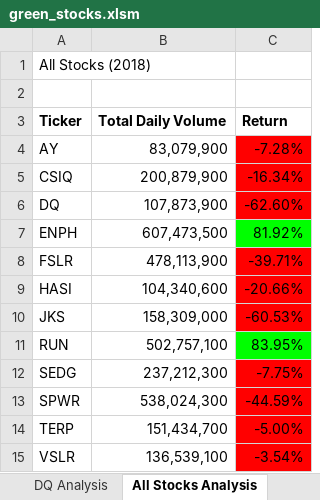
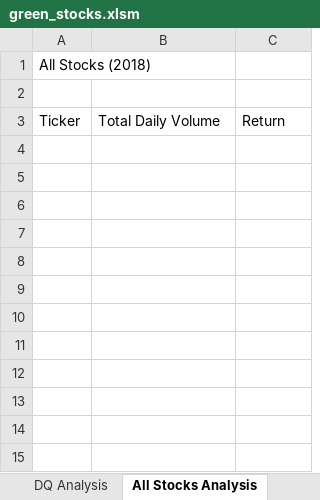
Before and after one commit to pazcona99/stock-analysis, an Excel workbook: green_stocks.xlsm, sheet All Stocks Analysis, drawn as a sheet; values as stored, in another font and other column widths than the file's, no borders; charts and pictures not drawn; the diff names each change by its address in the sheet, - before the commit and + after, or states it on an @@ line.

Commit message:
Add files via upload

```diff
--- a/green_stocks.xlsm (sheet All Stocks Analysis)
+++ b/green_stocks.xlsm (sheet All Stocks Analysis)
-A3:C3 bold: on
+A3:C3 bold: off
-row 4: AY | 83,079,900 | -7.28%
-row 5: CSIQ | 200,879,900 | -16.34%
-row 6: DQ | 107,873,900 | -62.60%
-row 7: ENPH | 607,473,500 | 81.92%
-row 8: FSLR | 478,113,900 | -39.71%
-row 9: HASI | 104,340,600 | -20.66%
-row 10: JKS | 158,309,000 | -60.53%
-row 11: RUN | 502,757,100 | 83.95%
-row 12: SEDG | 237,212,300 | -7.75%
-row 13: SPWR | 538,024,300 | -44.59%
-row 14: TERP | 151,434,700 | -5.00%
-row 15: VSLR | 136,539,100 | -3.54%
```
Also changed, not shown: charts or pictures.
